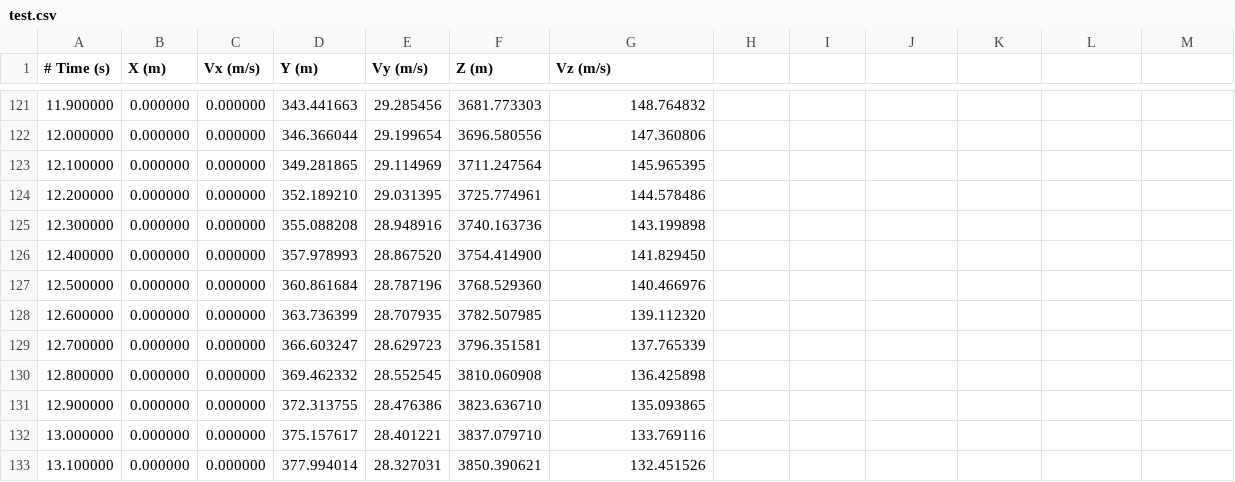
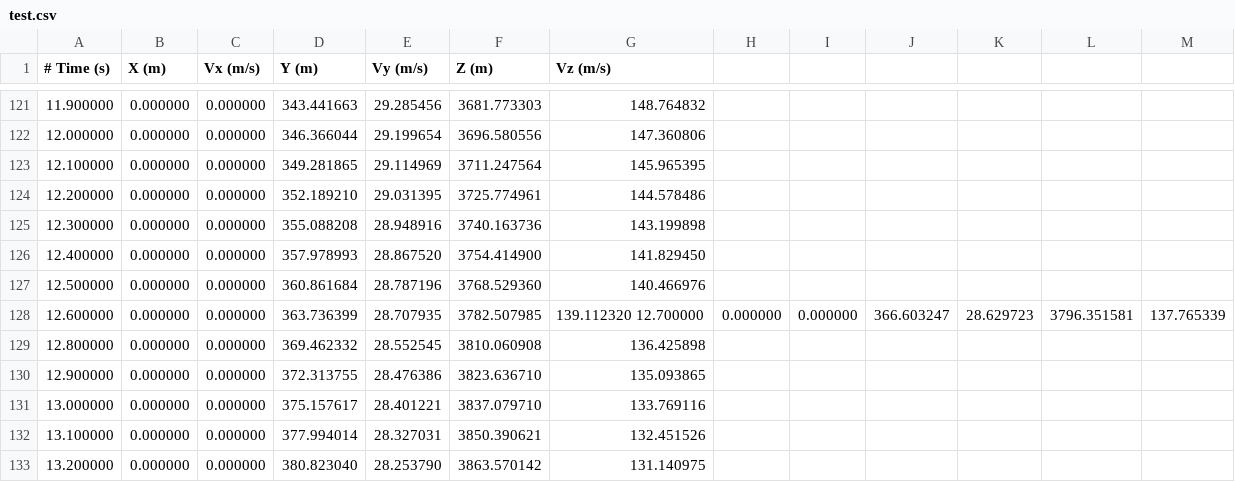
Before and after one commit to UVARocketry/SpaceportAmericaCup23-24, a CSV file: test.csv, drawn as a sheet; only a part is shown, gaps mark what is left out; the shorter side is filled out with more unchanged rows.

```diff
--- a/test.csv
+++ b/test.csv
@@ -127,4 +127,3 @@
 12.500000,0.000000,0.000000,360.861684,28.787196,3768.529360,140.466976
-12.600000,0.000000,0.000000,363.736399,28.707935,3782.507985,139.112320
-12.700000,0.000000,0.000000,366.603247,28.629723,3796.351581,137.765339
+12.600000,0.000000,0.000000,363.736399,28.707935,3782.507985,139.112320 12.700000,0.000000,0.000000,366.603247,28.629723,3796.351581,137.765339
 12.800000,0.000000,0.000000,369.462332,28.552545,3810.060908,136.425898
```
Also changed, not shown: 8 other files.
